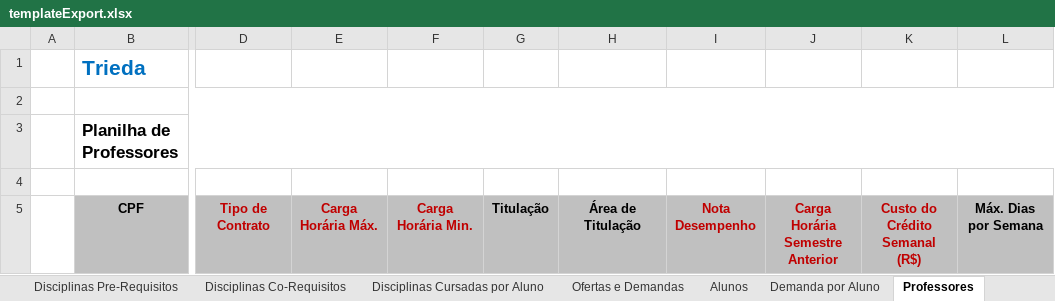
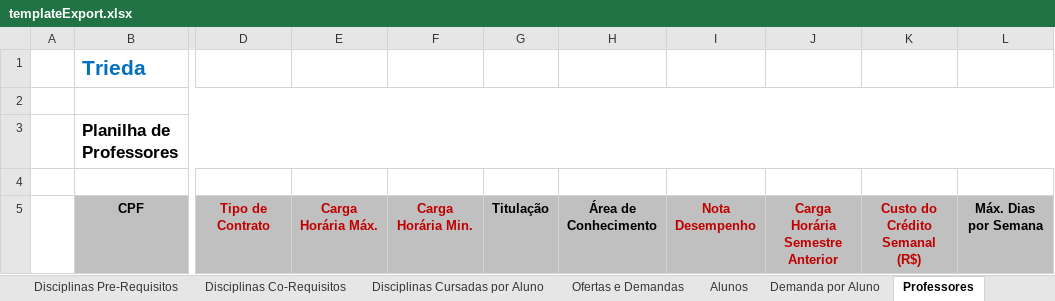
Before and after one commit to VillzVic/Trieda, an Excel workbook: code/client/web/src/main/resources/templateExport.xlsx, sheet Professores, drawn as a sheet; only a part is shown, gaps mark what is left out; values as stored, in another font and other column widths than the file's, no borders; the diff names each change by its address in the sheet, - before the commit and + after, or states it on an @@ line.

Commit message:
TRIEDA-1729 - Alterando textos "Área de Titulação" por "Área de Conhecimento"

```diff
--- a/code/client/web/src/main/resources/templateExport.xlsx (sheet Professores)
+++ b/code/client/web/src/main/resources/templateExport.xlsx (sheet Professores)
-H5: Área de Titulação
+H5: Área de Conhecimento
```
Also changed, not shown: sheet Curso - Area de Conhecimento, sheet Areas de Conhecimento, other sheet tabs, charts or pictures, 11 other files.
